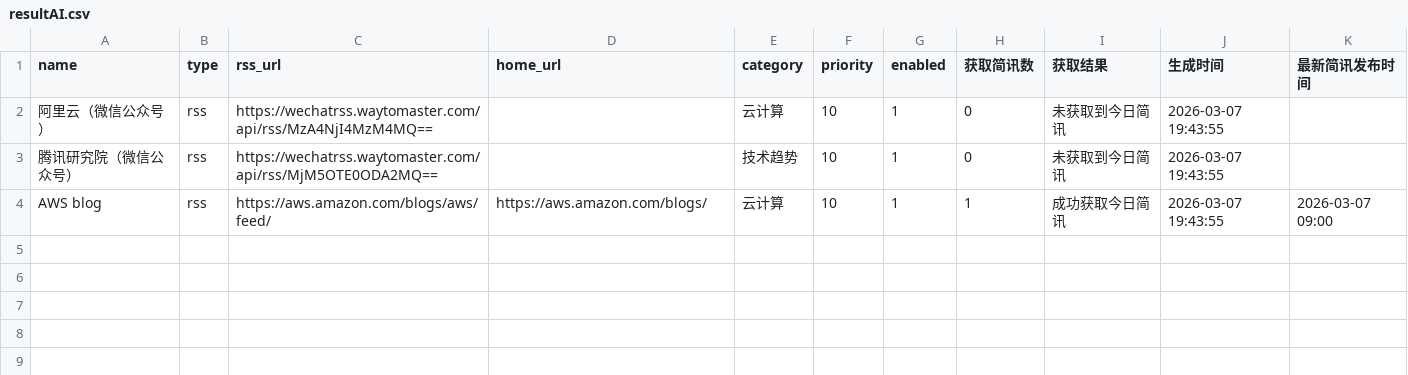
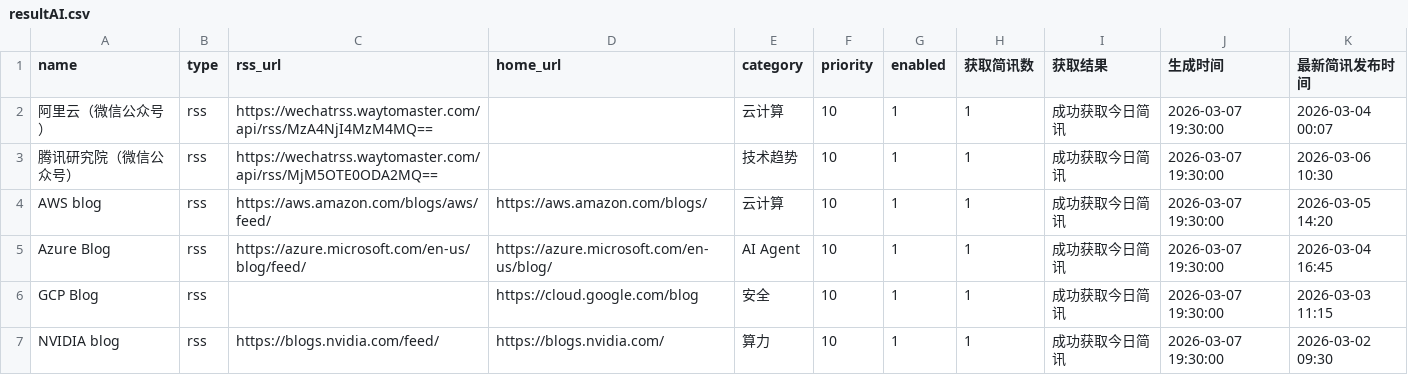
Before and after one commit to harker1544525153-lang/ai-insights, a CSV file: source/resultAI.csv, drawn as a sheet.

```diff
--- a/source/resultAI.csv
+++ b/source/resultAI.csv
@@ -1,4 +1,7 @@
 name,type,rss_url,home_url,category,priority,enabled,获取简讯数,获取结果,生成时间,最新简讯发布时间
-阿里云（微信公众号）,rss,https://wechatrss.waytomaster.com/api/rss/MzA4NjI4MzM4MQ==,,云计算,10,1,0,未获取到今日简讯,2026-03-07 19:43:55,
-腾讯研究院（微信公众号）,rss,https://wechatrss.waytomaster.com/api/rss/MjM5OTE0ODA2MQ==,,技术趋势,10,1,0,未获取到今日简讯,2026-03-07 19:43:55,
-AWS blog,rss,https://aws.amazon.com/blogs/aws/feed/,https://aws.amazon.com/blogs/,云计算,10,1,1,成功获取今日简讯,2026-03-07 19:43:55,2026-03-07 09:00
+阿里云（微信公众号）,rss,https://wechatrss.waytomaster.com/api/rss/MzA4NjI4MzM4MQ==,,云计算,10,1,1,成功获取今日简讯,2026-03-07 19:30:00,2026-03-04 00:07
+腾讯研究院（微信公众号）,rss,https://wechatrss.waytomaster.com/api/rss/MjM5OTE0ODA2MQ==,,技术趋势,10,1,1,成功获取今日简讯,2026-03-07 19:30:00,2026-03-06 10:30
+AWS blog,rss,https://aws.amazon.com/blogs/aws/feed/,https://aws.amazon.com/blogs/,云计算,10,1,1,成功获取今日简讯,2026-03-07 19:30:00,2026-03-05 14:20
+Azure Blog,rss,https://azure.microsoft.com/en-us/blog/feed/,https://azure.microsoft.com/en-us/blog/,AI Agent,10,1,1,成功获取今日简讯,2026-03-07 19:30:00,2026-03-04 16:45
+GCP Blog,rss,,https://cloud.google.com/blog,安全,10,1,1,成功获取今日简讯,2026-03-07 19:30:00,2026-03-03 11:15
+NVIDIA blog,rss,https://blogs.nvidia.com/feed/,https://blogs.nvidia.com/,算力,10,1,1,成功获取今日简讯,2026-03-07 19:30:00,2026-03-02 09:30
```
Also changed, not shown: 2 other files.
